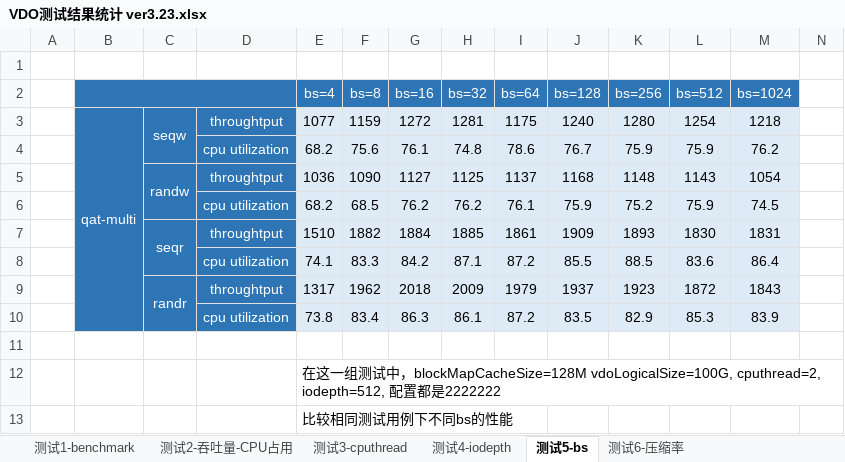
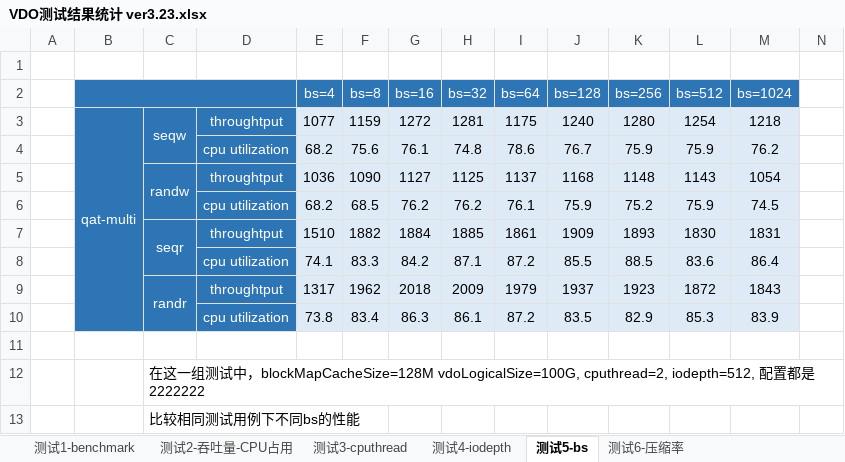
Before and after one commit to lingxu-wxw/intel-vdo-note, an Excel workbook: VDO测试结果统计 ver3.23.xlsx, sheet 测试5-bs, drawn as a sheet; only a part is shown; values as stored, in another font and other column widths than the file's, no borders; removed rows and columns are numbered as before the commit, all else as after; rows hold the shown columns only; the diff names each change by its address in the sheet, - before the commit and + after, or states it on an @@ line.

```diff
--- a/VDO测试结果统计 ver3.23.xlsx (sheet 测试5-bs)
+++ b/VDO测试结果统计 ver3.23.xlsx (sheet 测试5-bs)
-row 12:  |  |  |  | 在这一组测试中，blockMapCacheSize=128M vdoLogicalSize=100G, cputhread=2, iodepth=512, 配置都是2222222
-row 13:  |  |  |  | 比较相同测试用例下不同bs的性能
+row 12:  |  | 在这一组测试中，blockMapCacheSize=128M vdoLogicalSize=100G, cputhread=2, iodepth=512, 配置都是2222222
+row 13:  |  | 比较相同测试用例下不同bs的性能
```
Also changed, not shown: sheet 测试2-吞吐量-CPU占用, 3 other files.
